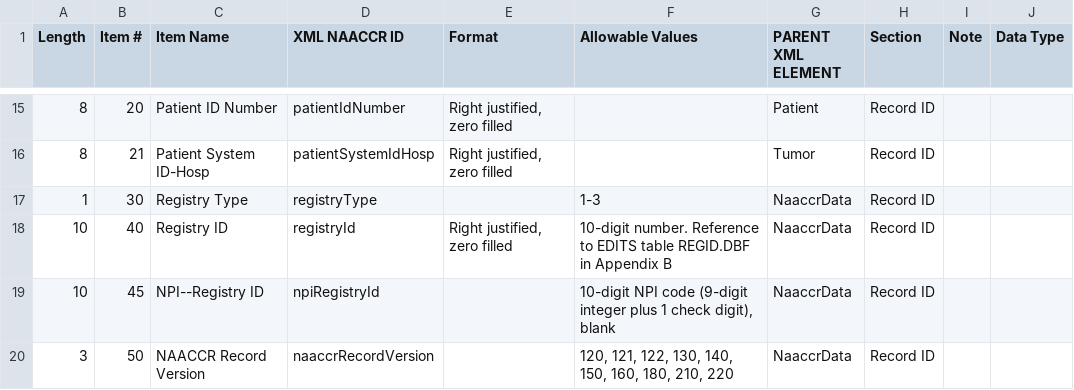
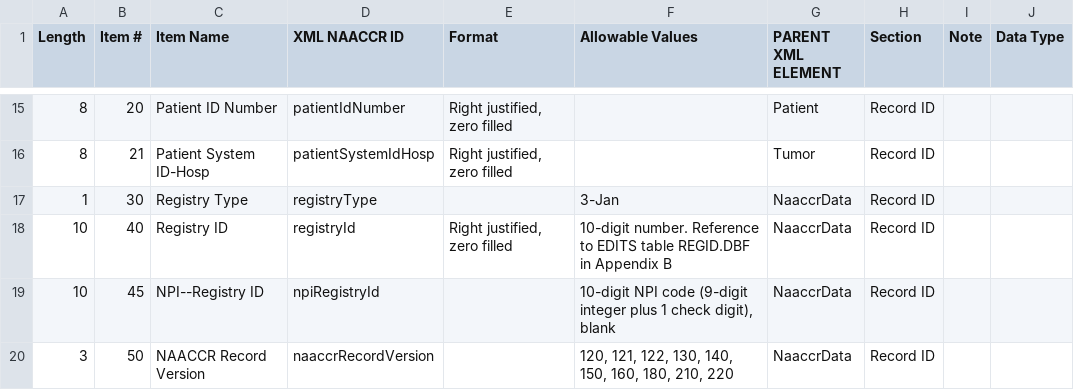
Before and after one commit to imsweb/naaccr-xml, a CSV file: docs/naaccr-22/Vol II v22 Layout for N22 Base dictionary.csv, drawn as a sheet; only a part is shown, gaps mark what is left out; the diff covers the shown part only.

Commit message:
Two minor tweaks to new NPCR items.

```diff
--- a/docs/naaccr-22/Vol II v22 Layout for N22 Base dictionary.csv
+++ b/docs/naaccr-22/Vol II v22 Layout for N22 Base dictionary.csv
@@ -16,3 +16,3 @@ Length,Item #,Item Name,XML NAACCR ID,Format,Allowable Values,PARENT XML ELEMENT
 8,21,Patient System ID-Hosp,patientSystemIdHosp,"Right justified, zero filled",,Tumor,Record ID,,
-1,30,Registry Type,registryType,,1-3,NaaccrData,Record ID,,
+1,30,Registry Type,registryType,,3-Jan,NaaccrData,Record ID,,
 10,40,Registry ID,registryId,"Right justified, zero filled",10-digit number. Reference to EDITS table REGID.DBF in Appendix B,NaaccrData,Record ID,,
```
Also changed, not shown: 10 edited cells elsewhere in this file.
